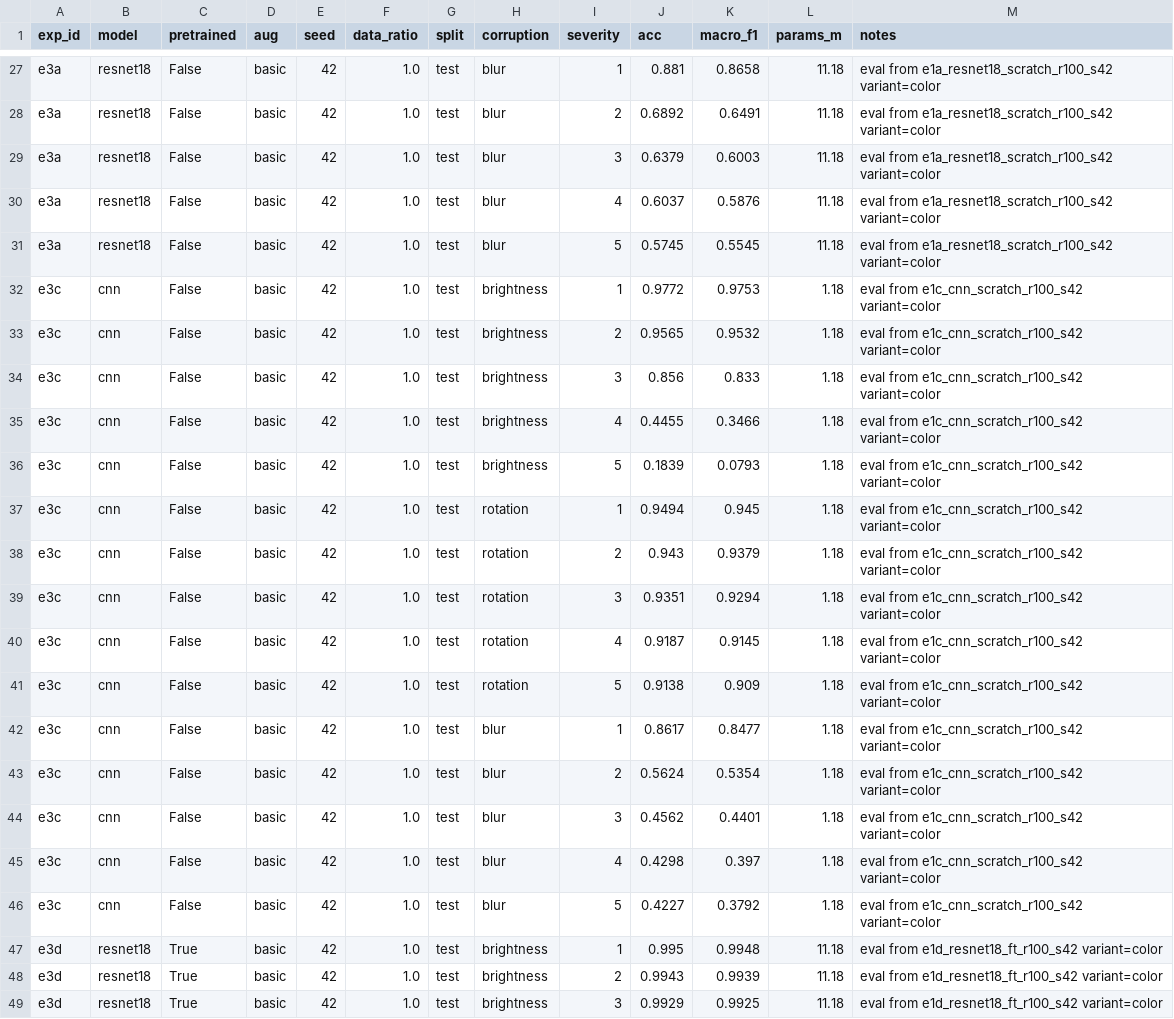
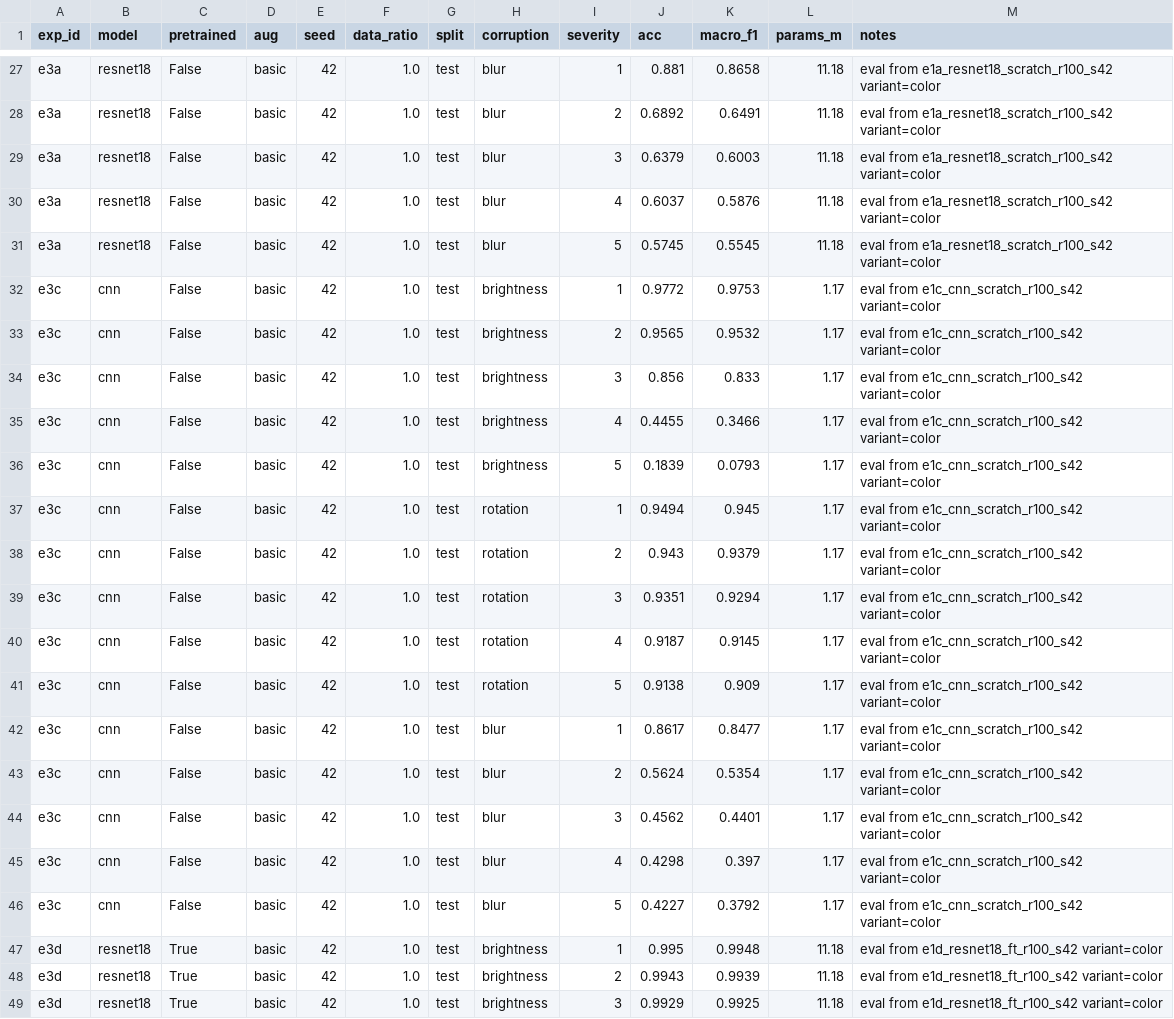
Before and after one commit to a-ying-w/rgzn, a CSV file: results/results.csv, drawn as a sheet; only a part is shown, gaps mark what is left out.

Commit message:
fix(results): cnn 的 params_m 对齐 e1c 训练行，用 1.17 而非 1.18

```diff
--- a/results/results.csv
+++ b/results/results.csv
@@ -31,17 +31,17 @@ e3a,resnet18,False,basic,42,1.0,test,blur,4,0.6037,0.5876,11.18,eval from e1a_re
 e3a,resnet18,False,basic,42,1.0,test,blur,5,0.5745,0.5545,11.18,eval from e1a_resnet18_scratch_r100_s42 variant=color
-e3c,cnn,False,basic,42,1.0,test,brightness,1,0.9772,0.9753,1.18,eval from e1c_cnn_scratch_r100_s42 variant=color
-e3c,cnn,False,basic,42,1.0,test,brightness,2,0.9565,0.9532,1.18,eval from e1c_cnn_scratch_r100_s42 variant=color
-e3c,cnn,False,basic,42,1.0,test,brightness,3,0.856,0.833,1.18,eval from e1c_cnn_scratch_r100_s42 variant=color
-e3c,cnn,False,basic,42,1.0,test,brightness,4,0.4455,0.3466,1.18,eval from e1c_cnn_scratch_r100_s42 variant=color
-e3c,cnn,False,basic,42,1.0,test,brightness,5,0.1839,0.0793,1.18,eval from e1c_cnn_scratch_r100_s42 variant=color
-e3c,cnn,False,basic,42,1.0,test,rotation,1,0.9494,0.945,1.18,eval from e1c_cnn_scratch_r100_s42 variant=color
-e3c,cnn,False,basic,42,1.0,test,rotation,2,0.943,0.9379,1.18,eval from e1c_cnn_scratch_r100_s42 variant=color
-e3c,cnn,False,basic,42,1.0,test,rotation,3,0.9351,0.9294,1.18,eval from e1c_cnn_scratch_r100_s42 variant=color
-e3c,cnn,False,basic,42,1.0,test,rotation,4,0.9187,0.9145,1.18,eval from e1c_cnn_scratch_r100_s42 variant=color
-e3c,cnn,False,basic,42,1.0,test,rotation,5,0.9138,0.909,1.18,eval from e1c_cnn_scratch_r100_s42 variant=color
-e3c,cnn,False,basic,42,1.0,test,blur,1,0.8617,0.8477,1.18,eval from e1c_cnn_scratch_r100_s42 variant=color
-e3c,cnn,False,basic,42,1.0,test,blur,2,0.5624,0.5354,1.18,eval from e1c_cnn_scratch_r100_s42 variant=color
-e3c,cnn,False,basic,42,1.0,test,blur,3,0.4562,0.4401,1.18,eval from e1c_cnn_scratch_r100_s42 variant=color
-e3c,cnn,False,basic,42,1.0,test,blur,4,0.4298,0.397,1.18,eval from e1c_cnn_scratch_r100_s42 variant=color
-e3c,cnn,False,basic,42,1.0,test,blur,5,0.4227,0.3792,1.18,eval from e1c_cnn_scratch_r100_s42 variant=color
+e3c,cnn,False,basic,42,1.0,test,brightness,1,0.9772,0.9753,1.17,eval from e1c_cnn_scratch_r100_s42 variant=color
+e3c,cnn,False,basic,42,1.0,test,brightness,2,0.9565,0.9532,1.17,eval from e1c_cnn_scratch_r100_s42 variant=color
+e3c,cnn,False,basic,42,1.0,test,brightness,3,0.856,0.833,1.17,eval from e1c_cnn_scratch_r100_s42 variant=color
+e3c,cnn,False,basic,42,1.0,test,brightness,4,0.4455,0.3466,1.17,eval from e1c_cnn_scratch_r100_s42 variant=color
+e3c,cnn,False,basic,42,1.0,test,brightness,5,0.1839,0.0793,1.17,eval from e1c_cnn_scratch_r100_s42 variant=color
+e3c,cnn,False,basic,42,1.0,test,rotation,1,0.9494,0.945,1.17,eval from e1c_cnn_scratch_r100_s42 variant=color
+e3c,cnn,False,basic,42,1.0,test,rotation,2,0.943,0.9379,1.17,eval from e1c_cnn_scratch_r100_s42 variant=color
+e3c,cnn,False,basic,42,1.0,test,rotation,3,0.9351,0.9294,1.17,eval from e1c_cnn_scratch_r100_s42 variant=color
+e3c,cnn,False,basic,42,1.0,test,rotation,4,0.9187,0.9145,1.17,eval from e1c_cnn_scratch_r100_s42 variant=color
+e3c,cnn,False,basic,42,1.0,test,rotation,5,0.9138,0.909,1.17,eval from e1c_cnn_scratch_r100_s42 variant=color
+e3c,cnn,False,basic,42,1.0,test,blur,1,0.8617,0.8477,1.17,eval from e1c_cnn_scratch_r100_s42 variant=color
+e3c,cnn,False,basic,42,1.0,test,blur,2,0.5624,0.5354,1.17,eval from e1c_cnn_scratch_r100_s42 variant=color
+e3c,cnn,False,basic,42,1.0,test,blur,3,0.4562,0.4401,1.17,eval from e1c_cnn_scratch_r100_s42 variant=color
+e3c,cnn,False,basic,42,1.0,test,blur,4,0.4298,0.397,1.17,eval from e1c_cnn_scratch_r100_s42 variant=color
+e3c,cnn,False,basic,42,1.0,test,blur,5,0.4227,0.3792,1.17,eval from e1c_cnn_scratch_r100_s42 variant=color
 e3d,resnet18,True,basic,42,1.0,test,brightness,1,0.995,0.9948,11.18,eval from e1d_resnet18_ft_r100_s42 variant=color
```
